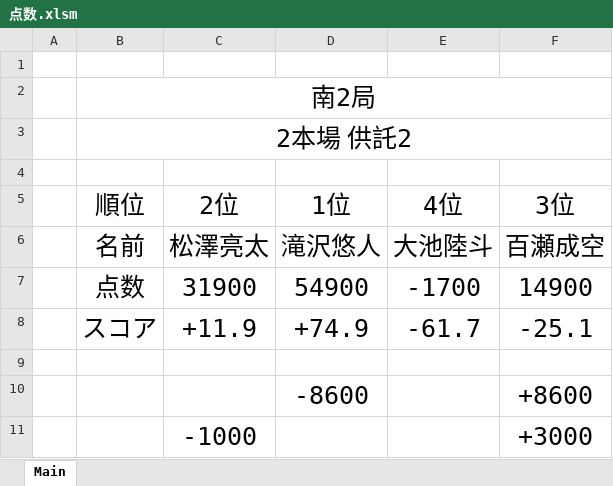
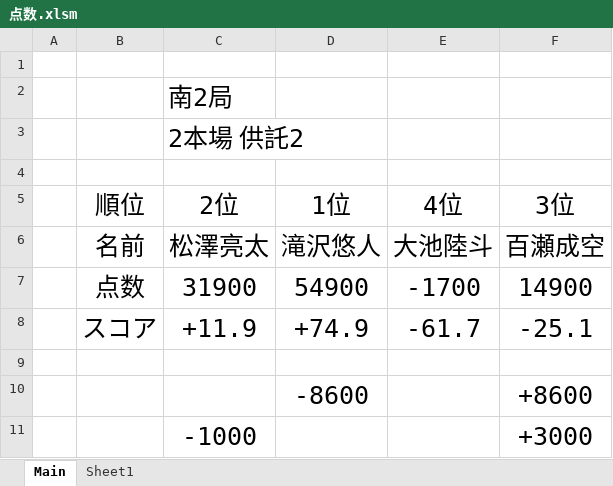
Before and after one commit to daicho/mahjong-club, an Excel workbook: 成績管理システム/点数.xlsm, sheet Main, drawn as a sheet; values as stored, in another font and other column widths than the file's, no borders; conditional formats not drawn; removed rows and columns are numbered as before the commit, all else as after; the diff names each change by its address in the sheet, - before the commit and + after, or states it on an @@ line.

Commit message:
自動サイズ調整機能を実装

```diff
--- a/成績管理システム/点数.xlsm (sheet Main)
+++ b/成績管理システム/点数.xlsm (sheet Main)
+sheet tab: Sheet1
-row 2:  | 南2局
-row 3:  | 2本場 供託2
+row 2:  |  | 南2局
+row 3:  |  | 2本場 供託2
```
